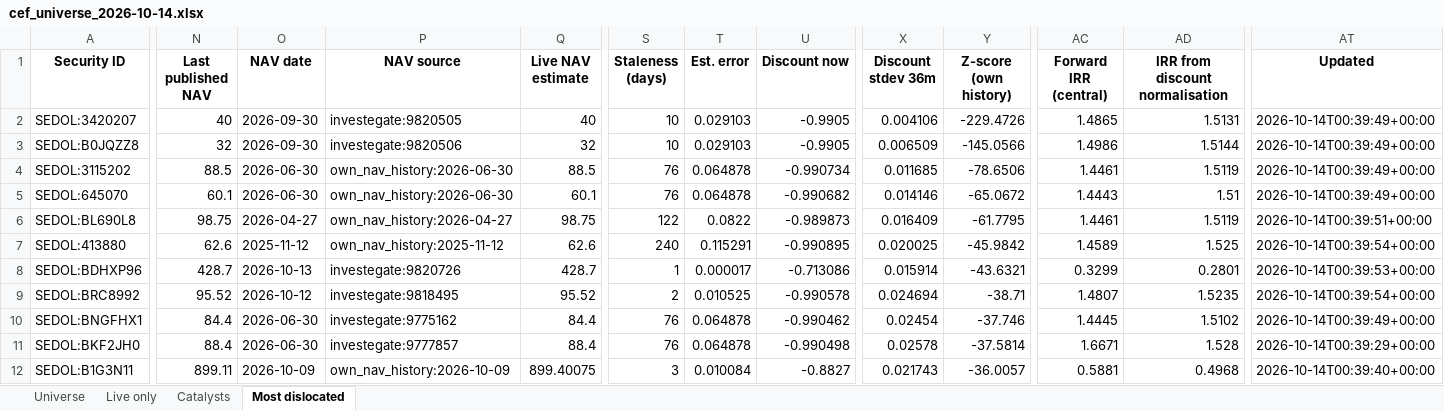
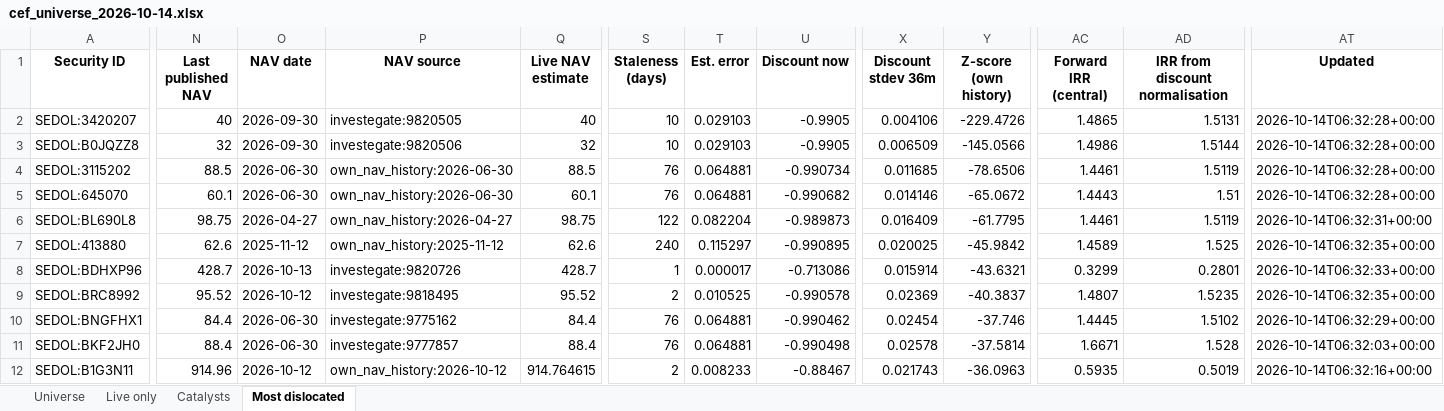
Before and after one commit to hdcapital/cef-research, an Excel workbook: outputs/live/cef_universe_2026-10-14.xlsx, sheet Most dislocated, drawn as a sheet; only a part is shown, gaps mark what is left out; values as stored, in another font and other column widths than the file's, no borders; the diff covers the shown part only; the diff names each change by its address in the sheet, - before the commit and + after, or states it on an @@ line.

```diff
--- a/outputs/live/cef_universe_2026-10-14.xlsx (sheet Most dislocated)
+++ b/outputs/live/cef_universe_2026-10-14.xlsx (sheet Most dislocated)
-AT2:AT5 (Updated): 2026-10-14T00:39:49+00:00
+AT2:AT5 (Updated): 2026-10-14T06:32:28+00:00
-T4:T5 (Est. error): 0.064878
+T4:T5 (Est. error): 0.064881
-T6 (Est. error): 0.0822
+T6 (Est. error): 0.082204
-AT6 (Updated): 2026-10-14T00:39:51+00:00
+AT6 (Updated): 2026-10-14T06:32:31+00:00
-T7 (Est. error): 0.115291
+T7 (Est. error): 0.115297
-AT7 (Updated): 2026-10-14T00:39:54+00:00
+AT7 (Updated): 2026-10-14T06:32:35+00:00
-AT8 (Updated): 2026-10-14T00:39:53+00:00
+AT8 (Updated): 2026-10-14T06:32:33+00:00
-X9 (Discount stdev 36m): 0.024694
+X9 (Discount stdev 36m): 0.02369
-Y9 (Z-score (own history)): -38.71
+Y9 (Z-score (own history)): -40.3837
-AT9 (Updated): 2026-10-14T00:39:54+00:00
+AT9 (Updated): 2026-10-14T06:32:35+00:00
-T10:T11 (Est. error): 0.064878
+T10:T11 (Est. error): 0.064881
-AT10 (Updated): 2026-10-14T00:39:49+00:00
+AT10 (Updated): 2026-10-14T06:32:29+00:00
-AT11 (Updated): 2026-10-14T00:39:29+00:00
+AT11 (Updated): 2026-10-14T06:32:03+00:00
-N12 (Last published NAV): 899.11
+N12 (Last published NAV): 914.96
-O12 (NAV date): 2026-10-09
+O12 (NAV date): 2026-10-12
-P12 (NAV source): own_nav_history:2026-10-09
+P12 (NAV source): own_nav_history:2026-10-12
-Q12 (Live NAV estimate): 899.40075
+Q12 (Live NAV estimate): 914.764615
-S12 (Staleness (days)): 3
+S12 (Staleness (days)): 2
-T12 (Est. error): 0.010084
+T12 (Est. error): 0.008233
-U12 (Discount now): -0.8827
+U12 (Discount now): -0.88467
-Y12 (Z-score (own history)): -36.0057
+Y12 (Z-score (own history)): -36.0963
-AC12 (Forward IRR (central)): 0.5881
+AC12 (Forward IRR (central)): 0.5935
-AD12 (IRR from discount normalisation): 0.4968
+AD12 (IRR from discount normalisation): 0.5019
-AT12 (Updated): 2026-10-14T00:39:40+00:00
+AT12 (Updated): 2026-10-14T06:32:16+00:00
```
Also changed, not shown: 4 added rows, 4 removed rows and 159 edited cells elsewhere in this sheet, sheet Universe, sheet Live only, 12 other files.
